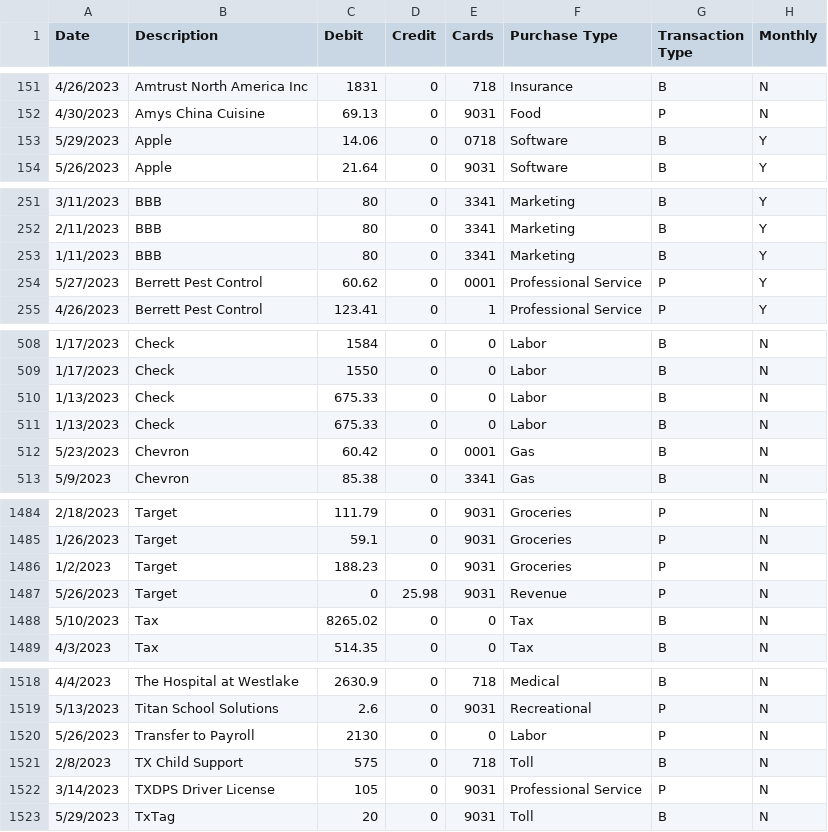
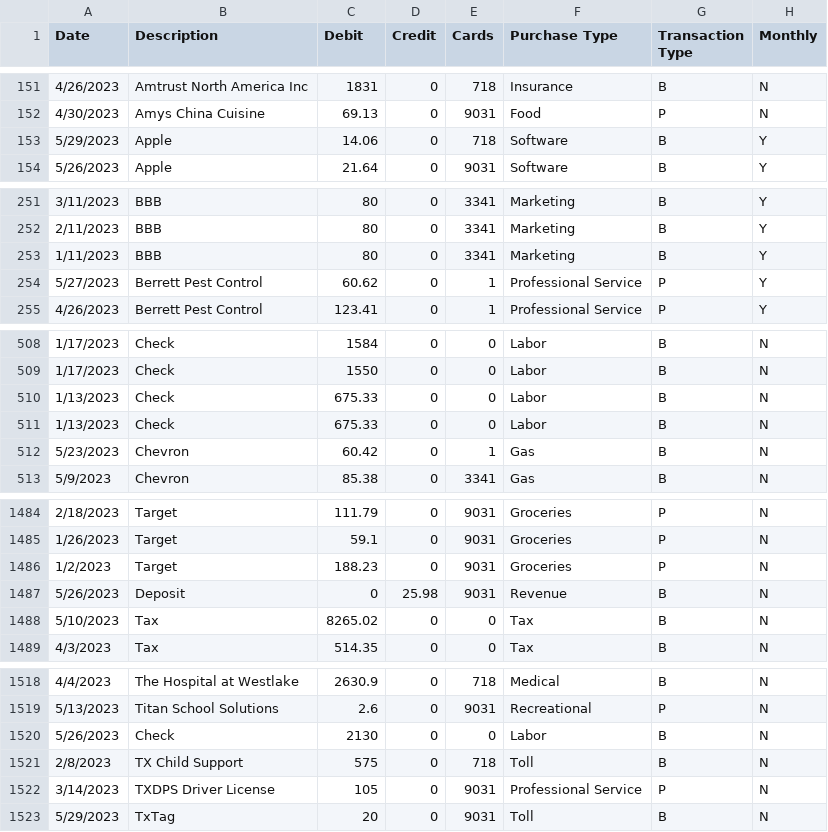
Before and after one commit to Michel-A-Gonzalez/BeyondEco, a CSV file: 2023/UHCU Clean/UHCU Clean (01-01-2023 - 05-29-2023).csv, drawn as a sheet; only a part is shown, gaps mark what is left out; the diff covers the shown part only.

```diff
--- a/2023/UHCU Clean/UHCU Clean (01-01-2023 - 05-29-2023).csv
+++ b/2023/UHCU Clean/UHCU Clean (01-01-2023 - 05-29-2023).csv
@@ -152,3 +152,3 @@ Date,Description,Debit,Credit,Cards,Purchase Type,Transaction Type,Monthly
 4/30/2023,Amys China Cuisine,69.13,0,9031,Food,P,N
-5/29/2023,Apple,14.06,0,0718,Software,B,Y
+5/29/2023,Apple,14.06,0,718,Software,B,Y
 5/26/2023,Apple,21.64,0,9031,Software,B,Y
@@ -253,3 +253,3 @@ Date,Description,Debit,Credit,Cards,Purchase Type,Transaction Type,Monthly
 1/11/2023,BBB,80,0,3341,Marketing,B,Y
-5/27/2023,Berrett Pest Control,60.62,0,0001,Professional Service,P,Y
+5/27/2023,Berrett Pest Control,60.62,0,1,Professional Service,P,Y
 4/26/2023,Berrett Pest Control,123.41,0,1,Professional Service,P,Y
@@ -511,3 +511,3 @@ Date,Description,Debit,Credit,Cards,Purchase Type,Transaction Type,Monthly
 1/13/2023,Check,675.33,0,0,Labor,B,N
-5/23/2023,Chevron,60.42,0,0001,Gas,B,N
+5/23/2023,Chevron,60.42,0,1,Gas,B,N
 5/9/2023,Chevron,85.38,0,3341,Gas,B,N
@@ -1486,3 +1486,3 @@ Date,Description,Debit,Credit,Cards,Purchase Type,Transaction Type,Monthly
 1/2/2023,Target,188.23,0,9031,Groceries,P,N
-5/26/2023,Target,0,25.98,9031,Revenue,P,N
+5/26/2023,Deposit,0,25.98,9031,Revenue,B,N
 5/10/2023,Tax,8265.02,0,0,Tax,B,N
@@ -1519,3 +1519,3 @@ Date,Description,Debit,Credit,Cards,Purchase Type,Transaction Type,Monthly
 5/13/2023,Titan School Solutions,2.6,0,9031,Recreational,P,N
-5/26/2023,Transfer to Payroll,2130,0,0,Labor,P,N
+5/26/2023,Check,2130,0,0,Labor,B,N
 2/8/2023,TX Child Support,575,0,718,Toll,B,N
```
Also changed, not shown: 42 edited cells elsewhere in this file.
